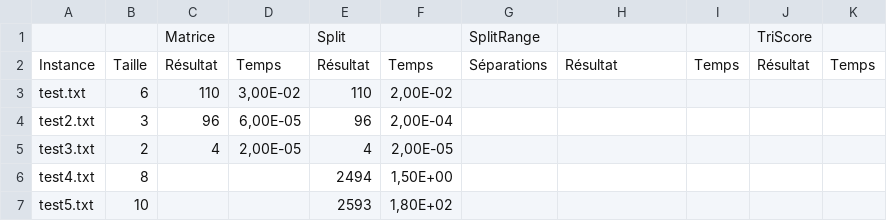
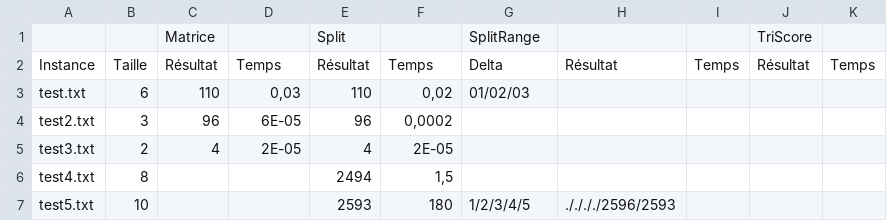
Before and after one commit to Preuce/OptiTenseurs, a CSV file: results.csv, drawn as a sheet.

```diff
--- a/results.csv
+++ b/results.csv
@@ -1,7 +1,7 @@
 ,,Matrice,,Split,,SplitRange,,,TriScore,
-Instance,Taille,Résultat,Temps,Résultat,Temps,Séparations,Résultat,Temps,Résultat,Temps
-test.txt,6,110,"3,00E-02",110,"2,00E-02",,,,,
-test2.txt,3,96,"6,00E-05",96,"2,00E-04",,,,,
-test3.txt,2,4,"2,00E-05",4,"2,00E-05",,,,,
-test4.txt,8,,,2494,"1,50E+00",,,,,
-test5.txt,10,,,2593,"1,80E+02",,,,,
+Instance,Taille,Résultat,Temps,Résultat,Temps,Delta,Résultat,Temps,Résultat,Temps
+test.txt,6,110,"0,03",110,"0,02",01/02/03,,,,
+test2.txt,3,96,6E-05,96,"0,0002",,,,,
+test3.txt,2,4,2E-05,4,2E-05,,,,,
+test4.txt,8,,,2494,"1,5",,,,,
+test5.txt,10,,,2593,180,1/2/3/4/5,././././2596/2593,,,
```
Also changed, not shown: 11 other files.
